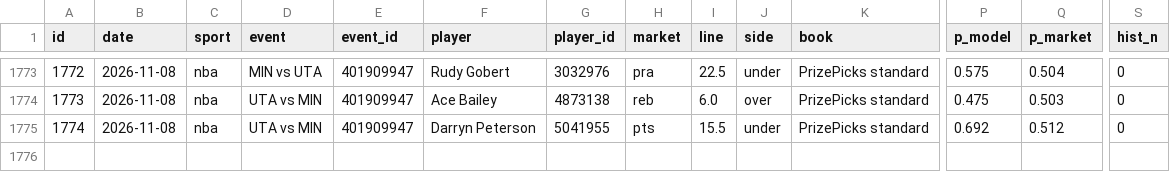
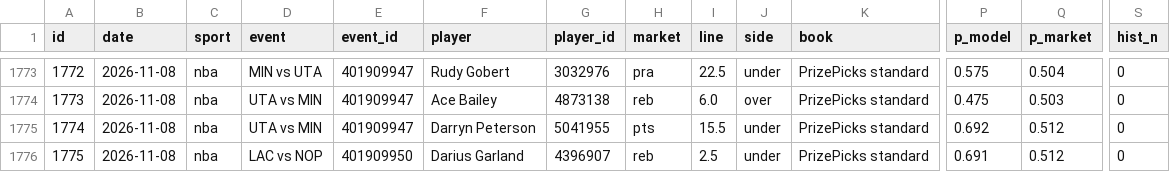
Before and after one commit to ericc112/test, a CSV file: betting/data/bets.csv, drawn as a sheet; only a part is shown, gaps mark what is left out; rows hold the shown columns only; the diff names each change by its address in the sheet, - before the commit and + after, or states it on an @@ line.

```diff
--- a/betting/data/bets.csv
+++ b/betting/data/bets.csv
+row 1776: 1775 | 2026-11-08 | nba | LAC vs NOP | 401909950 | Darius Garland | 4396907 | reb | 2.5 | under | PrizePicks standard | 0.691 | 0.512 | 0
```
Also changed, not shown: 2 other files.
